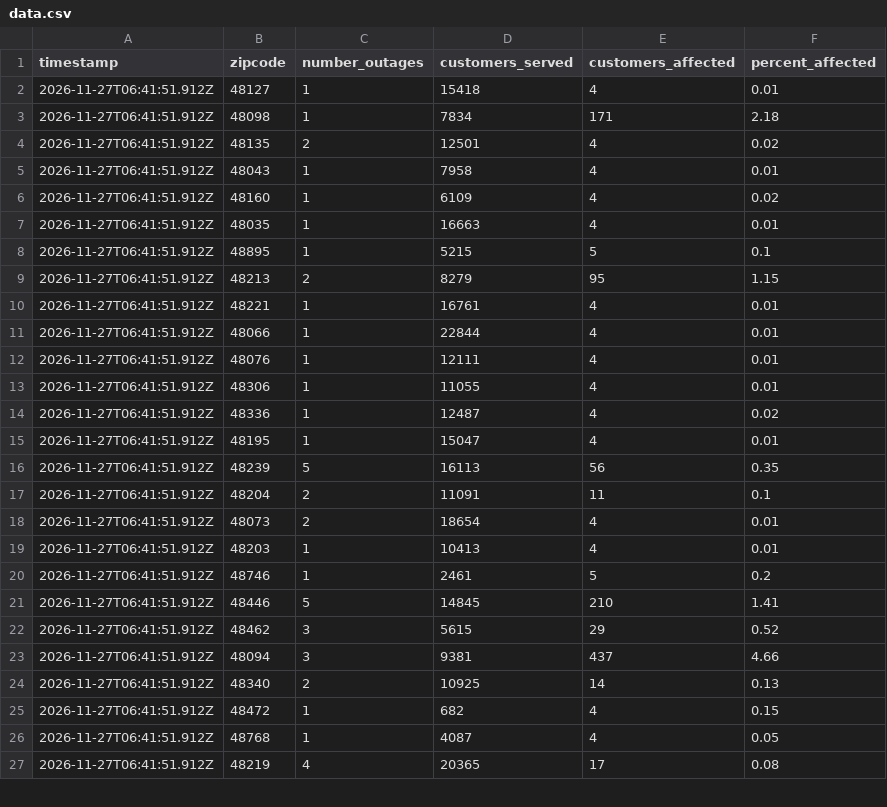
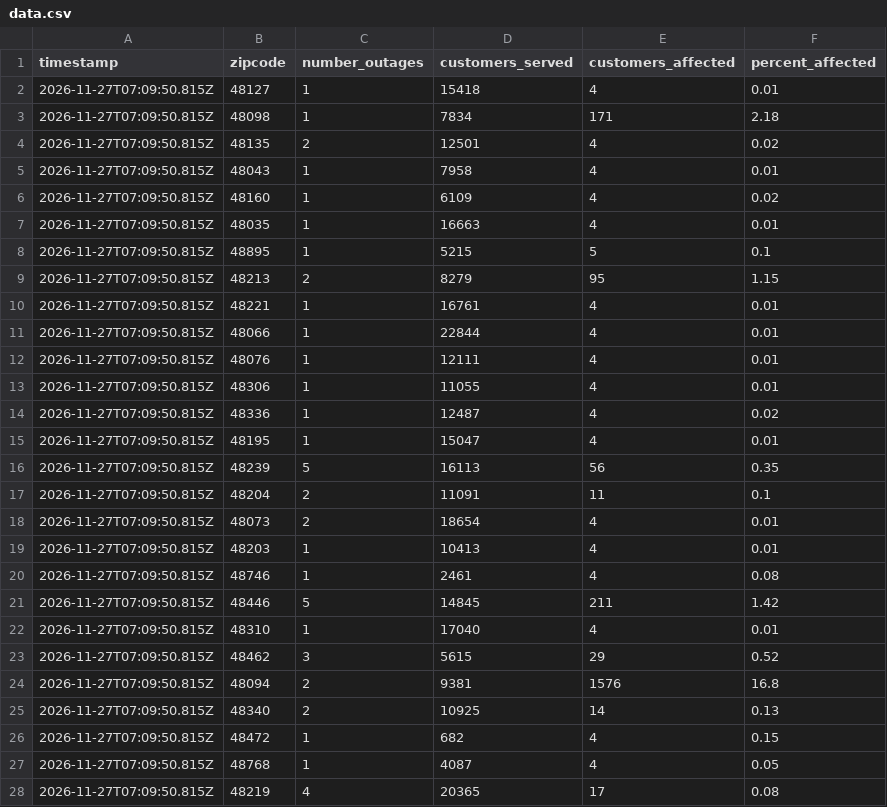
Before and after one commit to dschlaud/dte-outage-tracker, a CSV file: data.csv, drawn as a sheet; only a part is shown; the diff covers the shown part only.

```diff
--- a/data.csv
+++ b/data.csv
@@ -1,27 +1,28 @@
 timestamp,zipcode,number_outages,customers_served,customers_affected,percent_affected
-2026-11-27T06:41:51.912Z,48127,1,15418,4,0.01
-2026-11-27T06:41:51.912Z,48098,1,7834,171,2.18
-2026-11-27T06:41:51.912Z,48135,2,12501,4,0.02
-2026-11-27T06:41:51.912Z,48043,1,7958,4,0.01
-2026-11-27T06:41:51.912Z,48160,1,6109,4,0.02
-2026-11-27T06:41:51.912Z,48035,1,16663,4,0.01
-2026-11-27T06:41:51.912Z,48895,1,5215,5,0.1
-2026-11-27T06:41:51.912Z,48213,2,8279,95,1.15
-2026-11-27T06:41:51.912Z,48221,1,16761,4,0.01
-2026-11-27T06:41:51.912Z,48066,1,22844,4,0.01
-2026-11-27T06:41:51.912Z,48076,1,12111,4,0.01
-2026-11-27T06:41:51.912Z,48306,1,11055,4,0.01
-2026-11-27T06:41:51.912Z,48336,1,12487,4,0.02
-2026-11-27T06:41:51.912Z,48195,1,15047,4,0.01
-2026-11-27T06:41:51.912Z,48239,5,16113,56,0.35
-2026-11-27T06:41:51.912Z,48204,2,11091,11,0.1
-2026-11-27T06:41:51.912Z,48073,2,18654,4,0.01
-2026-11-27T06:41:51.912Z,48203,1,10413,4,0.01
-2026-11-27T06:41:51.912Z,48746,1,2461,5,0.2
-2026-11-27T06:41:51.912Z,48446,5,14845,210,1.41
-2026-11-27T06:41:51.912Z,48462,3,5615,29,0.52
-2026-11-27T06:41:51.912Z,48094,3,9381,437,4.66
-2026-11-27T06:41:51.912Z,48340,2,10925,14,0.13
-2026-11-27T06:41:51.912Z,48472,1,682,4,0.15
-2026-11-27T06:41:51.912Z,48768,1,4087,4,0.05
-2026-11-27T06:41:51.912Z,48219,4,20365,17,0.08
+2026-11-27T07:09:50.815Z,48127,1,15418,4,0.01
+2026-11-27T07:09:50.815Z,48098,1,7834,171,2.18
+2026-11-27T07:09:50.815Z,48135,2,12501,4,0.02
+2026-11-27T07:09:50.815Z,48043,1,7958,4,0.01
+2026-11-27T07:09:50.815Z,48160,1,6109,4,0.02
+2026-11-27T07:09:50.815Z,48035,1,16663,4,0.01
+2026-11-27T07:09:50.815Z,48895,1,5215,5,0.1
+2026-11-27T07:09:50.815Z,48213,2,8279,95,1.15
+2026-11-27T07:09:50.815Z,48221,1,16761,4,0.01
+2026-11-27T07:09:50.815Z,48066,1,22844,4,0.01
+2026-11-27T07:09:50.815Z,48076,1,12111,4,0.01
+2026-11-27T07:09:50.815Z,48306,1,11055,4,0.01
+2026-11-27T07:09:50.815Z,48336,1,12487,4,0.02
+2026-11-27T07:09:50.815Z,48195,1,15047,4,0.01
+2026-11-27T07:09:50.815Z,48239,5,16113,56,0.35
+2026-11-27T07:09:50.815Z,48204,2,11091,11,0.1
+2026-11-27T07:09:50.815Z,48073,2,18654,4,0.01
+2026-11-27T07:09:50.815Z,48203,1,10413,4,0.01
+2026-11-27T07:09:50.815Z,48746,1,2461,4,0.08
+2026-11-27T07:09:50.815Z,48446,5,14845,211,1.42
+2026-11-27T07:09:50.815Z,48310,1,17040,4,0.01
+2026-11-27T07:09:50.815Z,48462,3,5615,29,0.52
+2026-11-27T07:09:50.815Z,48094,2,9381,1576,16.8
+2026-11-27T07:09:50.815Z,48340,2,10925,14,0.13
+2026-11-27T07:09:50.815Z,48472,1,682,4,0.15
+2026-11-27T07:09:50.815Z,48768,1,4087,4,0.05
+2026-11-27T07:09:50.815Z,48219,4,20365,17,0.08
```
Also changed, not shown: 1 added row and 71 edited cells elsewhere in this file, 2 other files.
